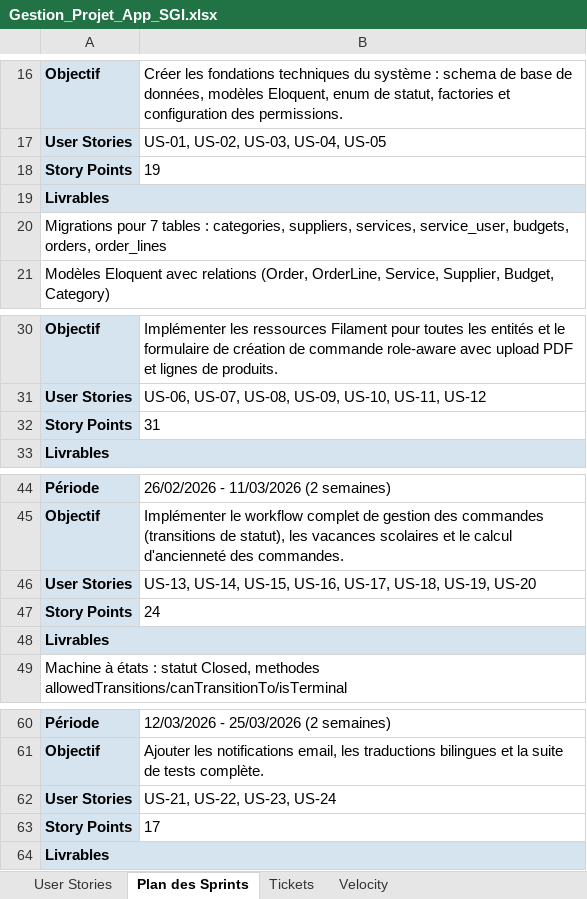
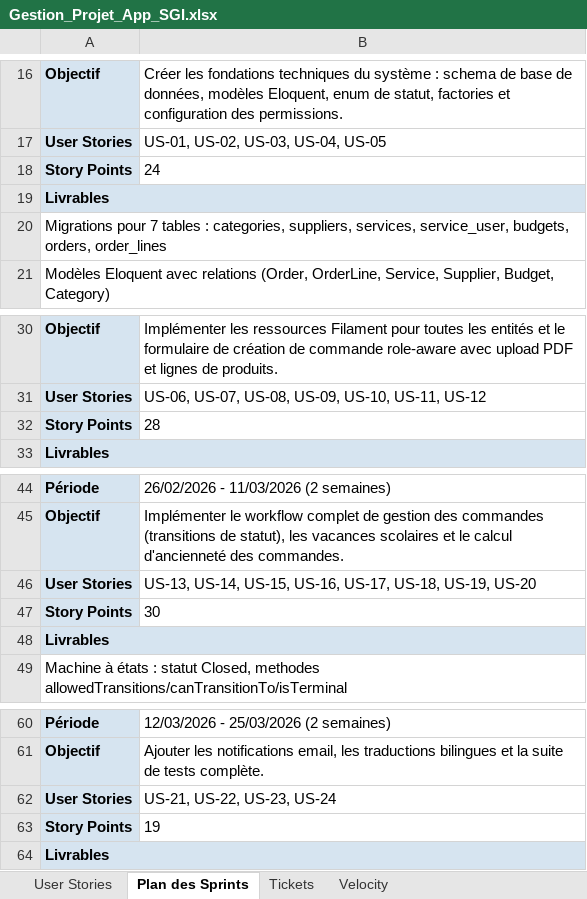
Before and after one commit to wblondel/blog, an Excel workbook: public/documents/E6/Gestion_Projet_App_SGI.xlsx, sheet Plan des Sprints, drawn as a sheet; only a part is shown, gaps mark what is left out; values as stored, in another font and other column widths than the file's, no borders; removed rows and columns are numbered as before the commit, all else as after; the diff names each change by its address in the sheet, - before the commit and + after, or states it on an @@ line.

```diff
--- a/public/documents/E6/Gestion_Projet_App_SGI.xlsx (sheet Plan des Sprints)
+++ b/public/documents/E6/Gestion_Projet_App_SGI.xlsx (sheet Plan des Sprints)
-row 18: Story Points | 19
+row 18: Story Points | 24
-B32: 31
+B32: 28
-B47: 24
+B47: 30
-B63: 17
+B63: 19
```
Also changed, not shown: sheet User Stories, sheet Tickets, hidden cells, 18 other files.
